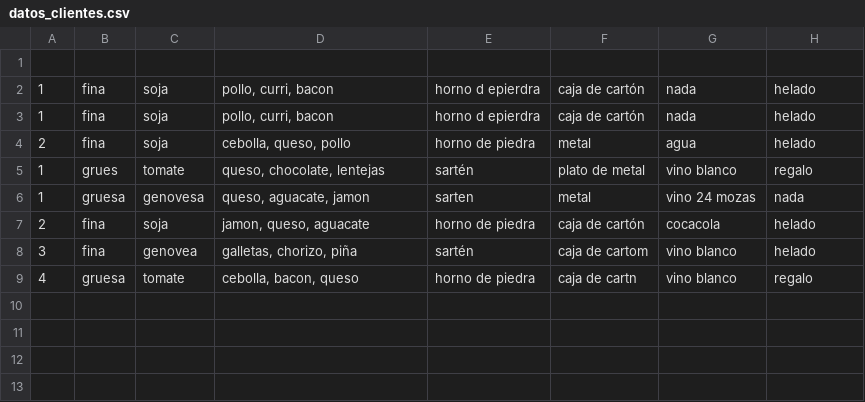
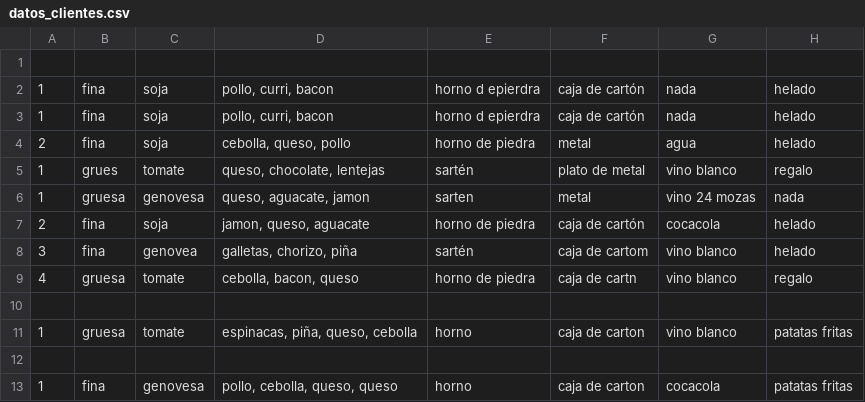
Before and after one commit to ESTHERRODRIGUEZGARCIA/Patrones-Creacionales, a CSV file: EJERCICIO2/datos/datos_clientes.csv, drawn as a sheet; the diff names each change by its address in the sheet, - before the commit and + after, or states it on an @@ line.

```diff
--- a/EJERCICIO2/datos/datos_clientes.csv
+++ b/EJERCICIO2/datos/datos_clientes.csv
+row 10: (empty)
+row 11: 1 | gruesa | tomate | espinacas, piña, queso, cebolla | horno | caja de carton | vino blanco | patatas fritas
+row 12: (empty)
+row 13: 1 | fina | genovesa | pollo, cebolla, queso, queso | horno | caja de carton | cocacola | patatas fritas
```
Also changed, not shown: 7 other files.
